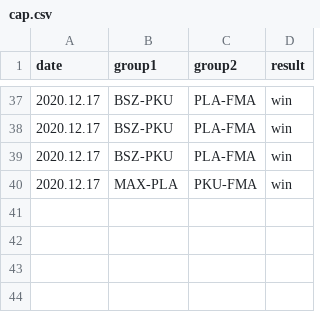
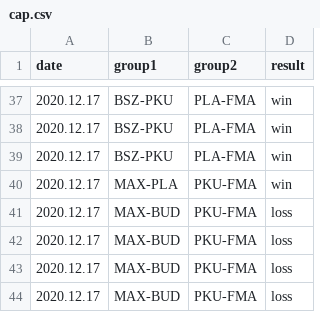
Before and after one commit to kajmaj87/kicker, a CSV file: cap.csv, drawn as a sheet; only a part is shown, gaps mark what is left out.

Commit message:
trzeci dzien v5

```diff
--- a/cap.csv
+++ b/cap.csv
@@ -40 +40,5 @@ date,group1,group2,result
 2020.12.17,MAX-PLA,PKU-FMA,win
+2020.12.17,MAX-BUD,PKU-FMA,loss
+2020.12.17,MAX-BUD,PKU-FMA,loss
+2020.12.17,MAX-BUD,PKU-FMA,loss
+2020.12.17,MAX-BUD,PKU-FMA,loss
```
